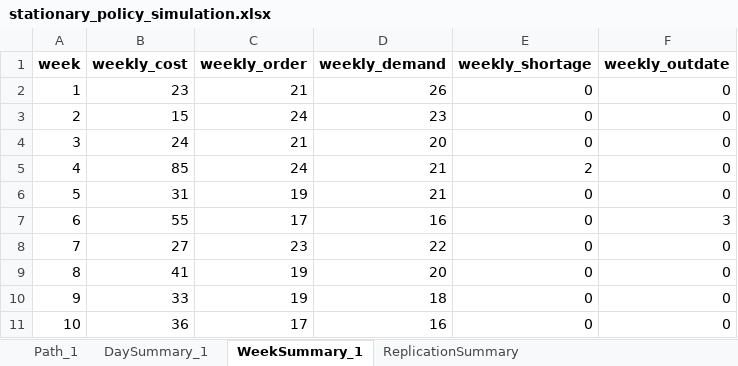
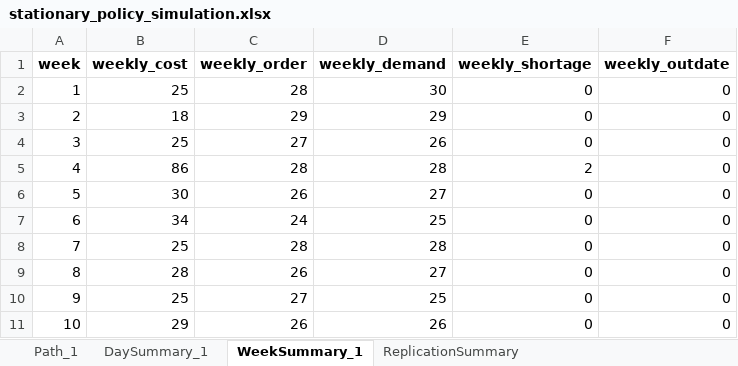
Before and after one commit to andr761e/MDP---Blood-Bank-Inventory-Management, an Excel workbook: data/stationary_policy_simulation.xlsx, sheet WeekSummary_1, drawn as a sheet; only a part is shown; values as stored, in another font and other column widths than the file's, no borders; the diff covers the shown part only; the diff names each change by its address in the sheet, - before the commit and + after, or states it on an @@ line.

```diff
--- a/data/stationary_policy_simulation.xlsx (sheet WeekSummary_1)
+++ b/data/stationary_policy_simulation.xlsx (sheet WeekSummary_1)
-B2 (weekly_cost): 23
+B2 (weekly_cost): 25
-C2 (weekly_order): 21
+C2 (weekly_order): 28
-D2 (weekly_demand): 26
+D2 (weekly_demand): 30
-B3 (weekly_cost): 15
+B3 (weekly_cost): 18
-C3 (weekly_order): 24
+C3 (weekly_order): 29
-D3 (weekly_demand): 23
+D3 (weekly_demand): 29
-B4 (weekly_cost): 24
+B4 (weekly_cost): 25
-C4 (weekly_order): 21
+C4 (weekly_order): 27
-D4 (weekly_demand): 20
+D4 (weekly_demand): 26
-B5 (weekly_cost): 85
+B5 (weekly_cost): 86
-C5 (weekly_order): 24
+C5 (weekly_order): 28
-D5 (weekly_demand): 21
+D5 (weekly_demand): 28
-B6 (weekly_cost): 31
+B6 (weekly_cost): 30
-C6 (weekly_order): 19
+C6 (weekly_order): 26
-D6 (weekly_demand): 21
+D6 (weekly_demand): 27
-B7 (weekly_cost): 55
+B7 (weekly_cost): 34
-C7 (weekly_order): 17
+C7 (weekly_order): 24
-D7 (weekly_demand): 16
+D7 (weekly_demand): 25
-F7 (weekly_outdate): 3
+F7 (weekly_outdate): 0
-B8 (weekly_cost): 27
+B8 (weekly_cost): 25
-C8 (weekly_order): 23
+C8 (weekly_order): 28
-D8 (weekly_demand): 22
+D8 (weekly_demand): 28
-B9 (weekly_cost): 41
+B9 (weekly_cost): 28
-C9 (weekly_order): 19
+C9 (weekly_order): 26
-D9 (weekly_demand): 20
+D9 (weekly_demand): 27
-B10 (weekly_cost): 33
+B10 (weekly_cost): 25
-C10 (weekly_order): 19
+C10 (weekly_order): 27
-D10 (weekly_demand): 18
+D10 (weekly_demand): 25
-B11 (weekly_cost): 36
+B11 (weekly_cost): 29
-C11 (weekly_order): 17
+C11 (weekly_order): 26
-D11 (weekly_demand): 16
+D11 (weekly_demand): 26
```
Also changed, not shown: 313 edited cells elsewhere in this sheet, sheet Path_1, sheet DaySummary_1, sheet ReplicationSummary, weekday_demand_probabilities.xlsx, 30 other files.
